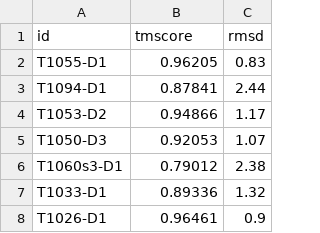
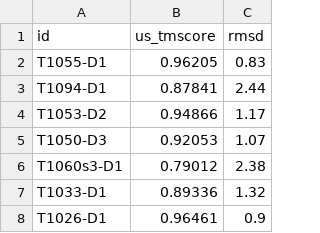
Before and after one commit to BetelgeuseBugFixer/MaPra2025, a TSV file: tokenizer_benchmark/scores/casp14_usalign_foldtoken10_out.tsv, drawn as a sheet; only a part is shown.

```diff
--- a/tokenizer_benchmark/scores/casp14_usalign_foldtoken10_out.tsv
+++ b/tokenizer_benchmark/scores/casp14_usalign_foldtoken10_out.tsv
@@ -1,2 +1,2 @@
-id	tmscore	rmsd
+id	us_tmscore	rmsd
 T1055-D1	0.96205	0.83
```
Also changed, not shown: tokenizer_benchmark/scores/casp14_usalign_foldtoken12_out.tsv, tokenizer_benchmark/scores/casp14_usalign_foldtoken6_out.tsv, 19 other files.
